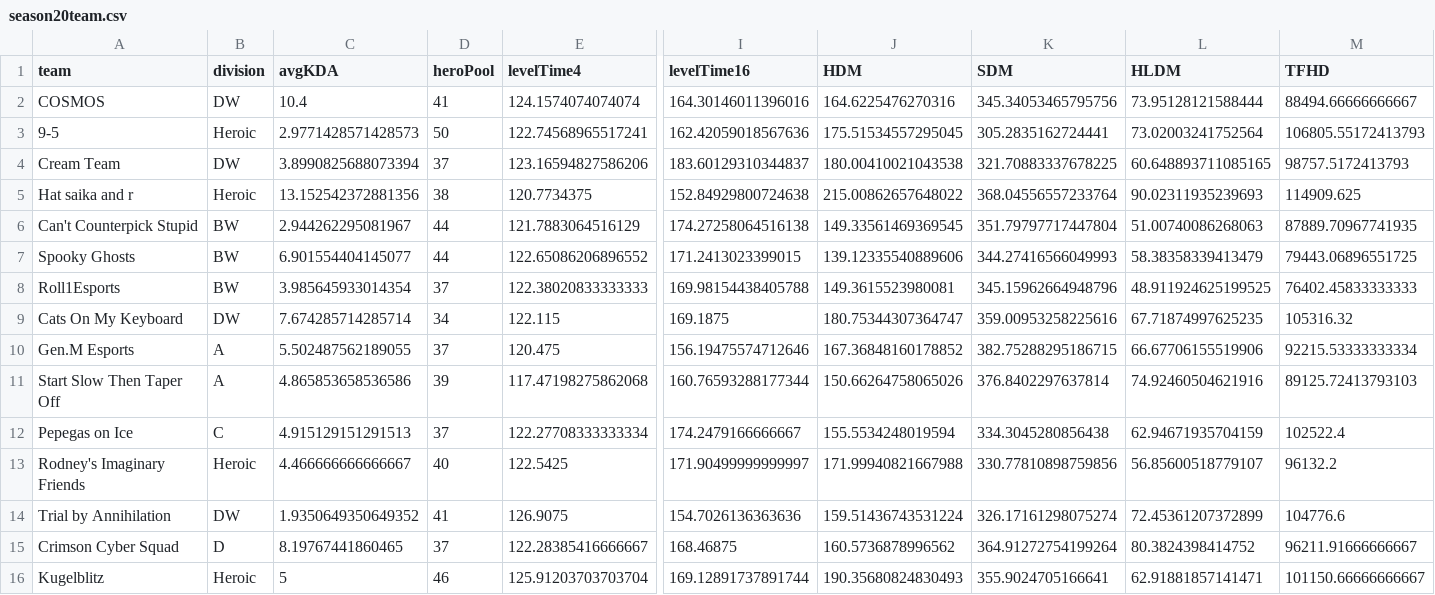
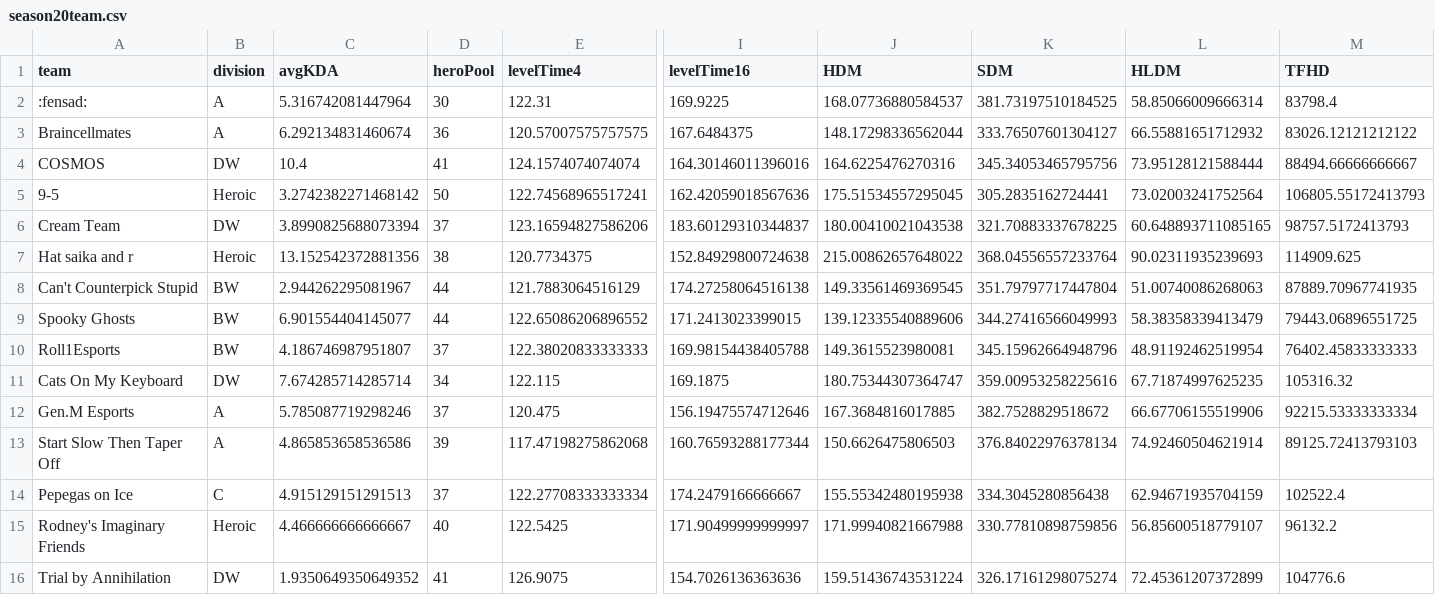
Before and after one commit to patienc3v/patienc3v.github.io, a CSV file: ngs/data/season20team.csv, drawn as a sheet; only a part is shown, gaps mark what is left out; the shorter side is filled out with more unchanged rows; addresses are those after the commit; rows hold the shown columns only; the diff covers the shown part only; the diff names each change by its address in the sheet, - before the commit and + after, or states it on an @@ line.

```diff
--- a/ngs/data/season20team.csv
+++ b/ngs/data/season20team.csv
+row 2: :fensad: | A | 5.316742081447964 | 30 | 122.31 | 169.9225 | 168.07736880584537 | 381.73197510184525 | 58.85066009666314 | 83798.4
+row 3: Braincellmates | A | 6.292134831460674 | 36 | 120.57007575757575 | 167.6484375 | 148.17298336562044 | 333.76507601304127 | 66.55881651712932 | 83026.12121212122
-C5 (avgKDA): 2.9771428571428573
+C5 (avgKDA): 3.2742382271468142
-C10 (avgKDA): 3.985645933014354
+C10 (avgKDA): 4.186746987951807
-L10 (HLDM): 48.911924625199525
+L10 (HLDM): 48.91192462519954
-C12 (avgKDA): 5.502487562189055
+C12 (avgKDA): 5.785087719298246
-J12 (HDM): 167.36848160178852
+J12 (HDM): 167.3684816017885
-K12 (SDM): 382.75288295186715
+K12 (SDM): 382.7528829518672
-J13 (HDM): 150.66264758065026
+J13 (HDM): 150.6626475806503
-K13 (SDM): 376.8402297637814
+K13 (SDM): 376.84022976378134
-L13 (HLDM): 74.92460504621916
+L13 (HLDM): 74.92460504621914
-J14 (HDM): 155.5534248019594
+J14 (HDM): 155.55342480195938
```
Also changed, not shown: 2 removed rows and 32 edited cells elsewhere in this file, ngs/data/season20.csv.
